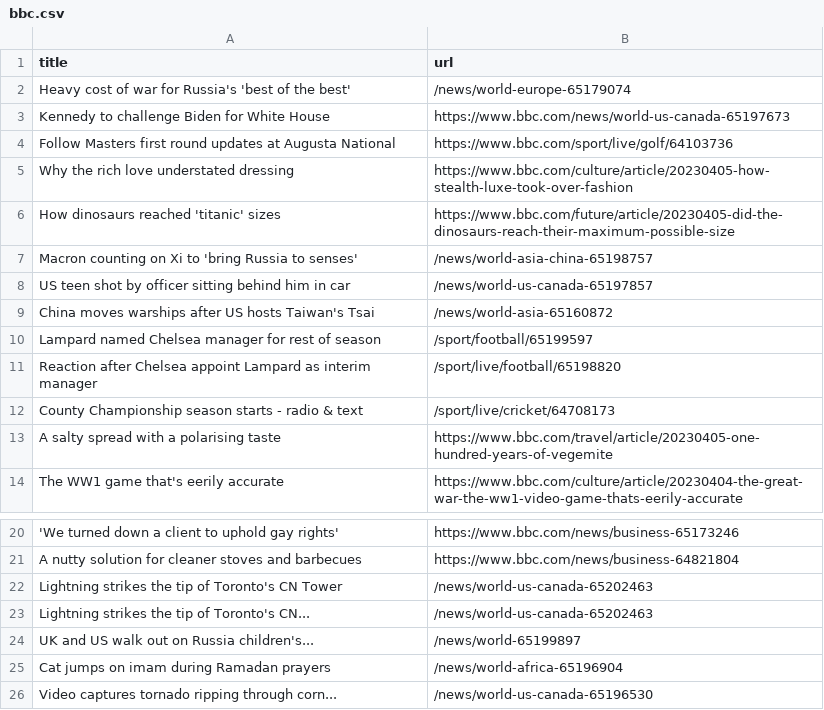
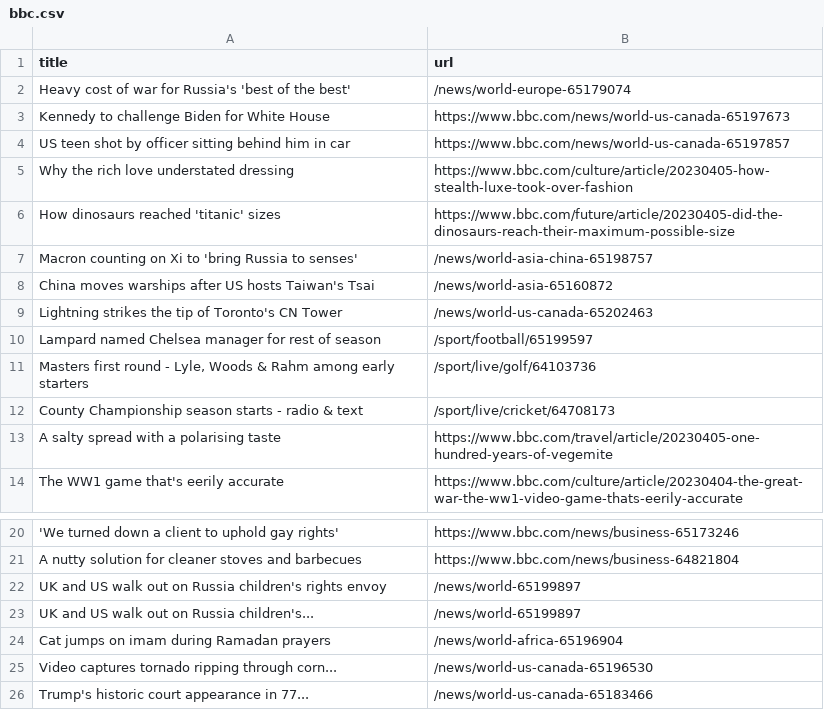
Before and after one commit to ramanshreya/automatic-scraper, a CSV file: bbc.csv, drawn as a sheet; only a part is shown, gaps mark what is left out; the shorter side is filled out with more unchanged rows; removed rows and columns are numbered as before the commit, all else as after; the diff names each change by its address in the sheet, - before the commit and + after, or states it on an @@ line.

```diff
--- a/bbc.csv
+++ b/bbc.csv
-row 4: Follow Masters first round updates at Augusta National | https://www.bbc.com/sport/live/golf/64103736
+row 4: US teen shot by officer sitting behind him in car | https://www.bbc.com/news/world-us-canada-65197857
-row 8: US teen shot by officer sitting behind him in car | /news/world-us-canada-65197857
@@ row 22 moved to row 9: Lightning strikes the tip of Toronto's C… @@
-row 11: Reaction after Chelsea appoint Lampard as interim manager | /sport/live/football/65198820
+row 11: Masters first round - Lyle, Woods & Rahm among early starters | /sport/live/golf/64103736
-row 23: Lightning strikes the tip of Toronto's CN... | /news/world-us-canada-65202463
+row 22: UK and US walk out on Russia children's rights envoy | /news/world-65199897
```
